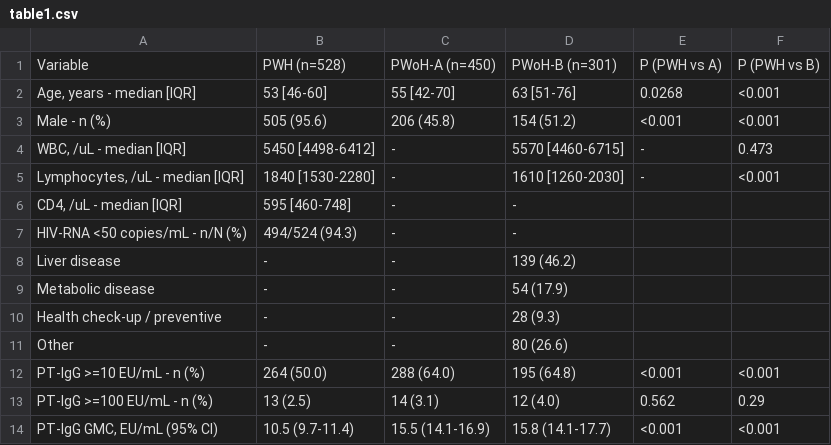
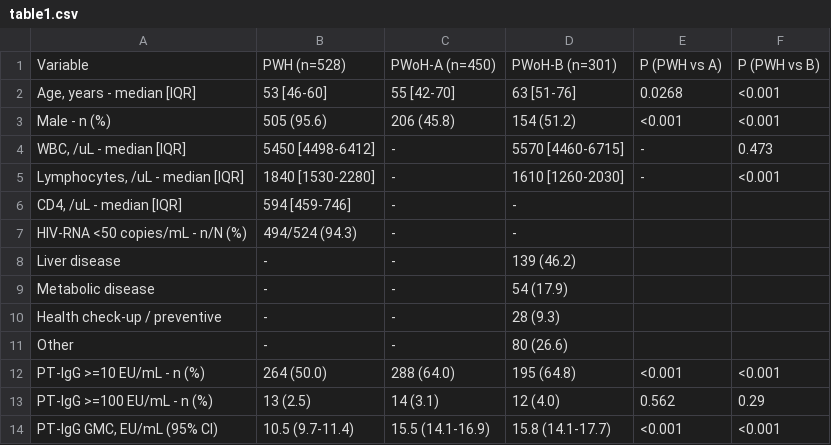
Before and after one commit to ainus1022/pertussis-seroepi-2025, a CSV file: numbers/table1.csv, drawn as a sheet.

```diff
--- a/numbers/table1.csv
+++ b/numbers/table1.csv
@@ -5,3 +5,3 @@ Male - n (%),505 (95.6),206 (45.8),154 (51.2),<0.001,<0.001
 "Lymphocytes, /uL - median [IQR]",1840 [1530-2280],-,1610 [1260-2030],-,<0.001
-"CD4, /uL - median [IQR]",595 [460-748],-,-,,
+"CD4, /uL - median [IQR]",594 [459-746],-,-,,
 HIV-RNA <50 copies/mL - n/N (%),494/524 (94.3),-,-,,
```
Also changed, not shown: numbers/cd4cd8_2025.csv, numbers/hiv_history.csv, 7 other files.
